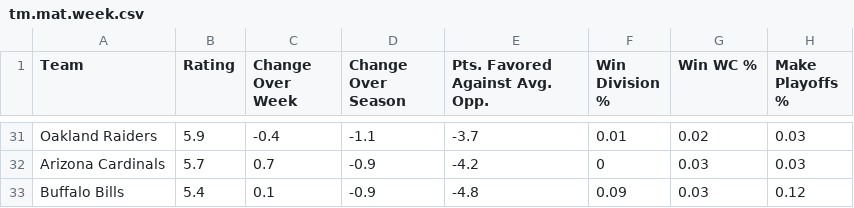
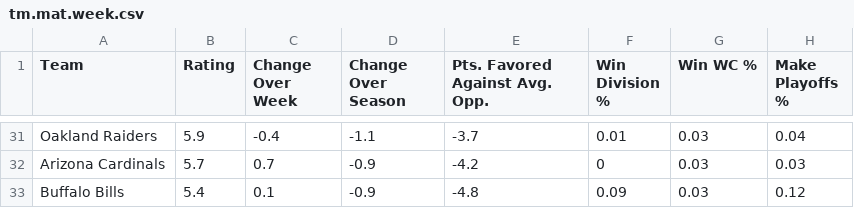
Before and after one commit to tvbassine/tom-nfl-project, a CSV file: tm.mat.week.csv, drawn as a sheet; only a part is shown, gaps mark what is left out; the diff covers the shown part only.

```diff
--- a/tm.mat.week.csv
+++ b/tm.mat.week.csv
@@ -31,2 +31,2 @@
-"Oakland Raiders",5.9,-0.4,-1.1,-3.7,0.01,0.02,0.03
+"Oakland Raiders",5.9,-0.4,-1.1,-3.7,0.01,0.03,0.04
 "Arizona Cardinals",5.7,0.7,-0.9,-4.2,0,0.03,0.03
```
Also changed, not shown: 2 added rows, 2 removed rows and 59 edited cells elsewhere in this file.
